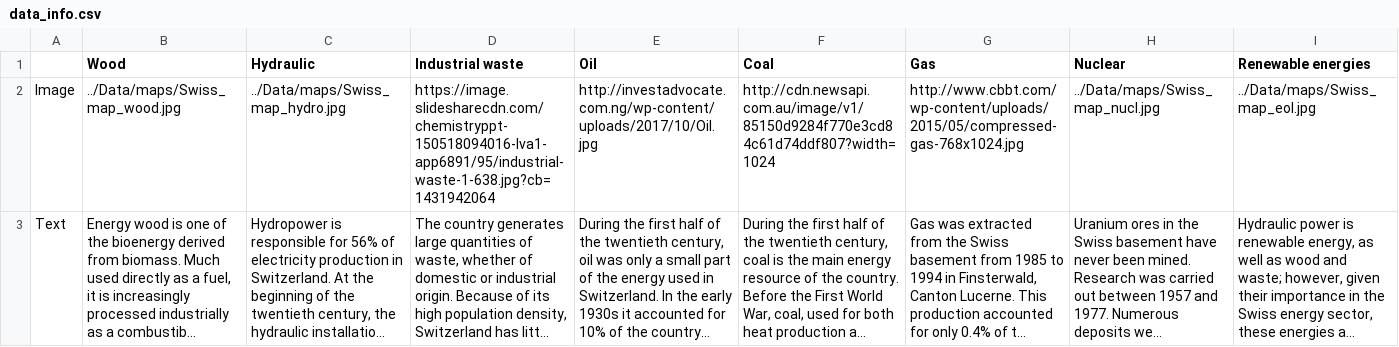
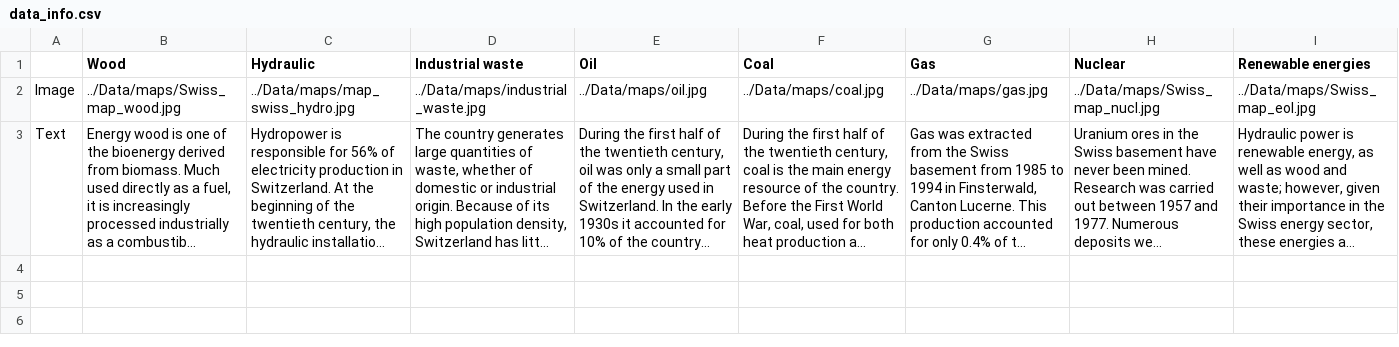
Before and after one commit to IsaacLeimgruber/ADA_labs_repo, a CSV file: Project/Data/data_info.csv, drawn as a sheet; long unchanged cells end in …; the diff names each change by its address in the sheet, - before the commit and + after, or states it on an @@ line.

Commit message:
Change name canton and load image

```diff
--- a/Project/Data/data_info.csv
+++ b/Project/Data/data_info.csv
-C2 (Hydraulic): ../Data/maps/Swiss_map_hydro.jpg
+C2 (Hydraulic): ../Data/maps/map_swiss_hydro.jpg
-D2 (Industrial waste): https://image.slidesharecdn.com/chemistryppt-150518094016-lva1-app6891/95/industrial-waste-1-638.jpg?cb=1431942064
+D2 (Industrial waste): ../Data/maps/industrial_waste.jpg
-E2 (Oil): http://investadvocate.com.ng/wp-content/uploads/2017/10/Oil.jpg
+E2 (Oil): ../Data/maps/oil.jpg
-F2 (Coal): http://cdn.newsapi.com.au/image/v1/85150d9284f770e3cd84c61d74ddf807?width=1024
+F2 (Coal): ../Data/maps/coal.jpg
-G2 (Gas): http://www.cbbt.com/wp-content/uploads/2015/05/compressed-gas-768x1024.jpg
+G2 (Gas): ../Data/maps/gas.jpg
```
Also changed, not shown: Project/Data/hydrau_avg_prod.csv, Project/Data/hydro_img_text.csv, 50 other files.
